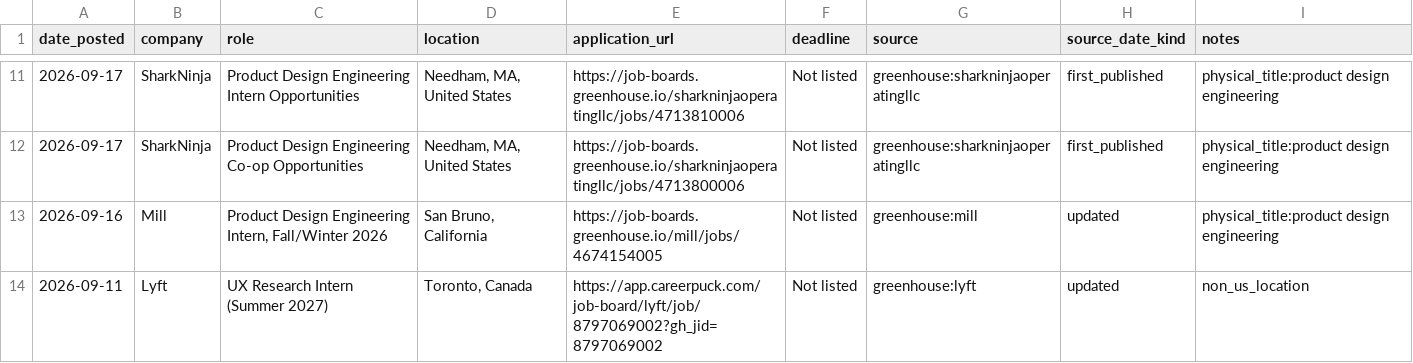
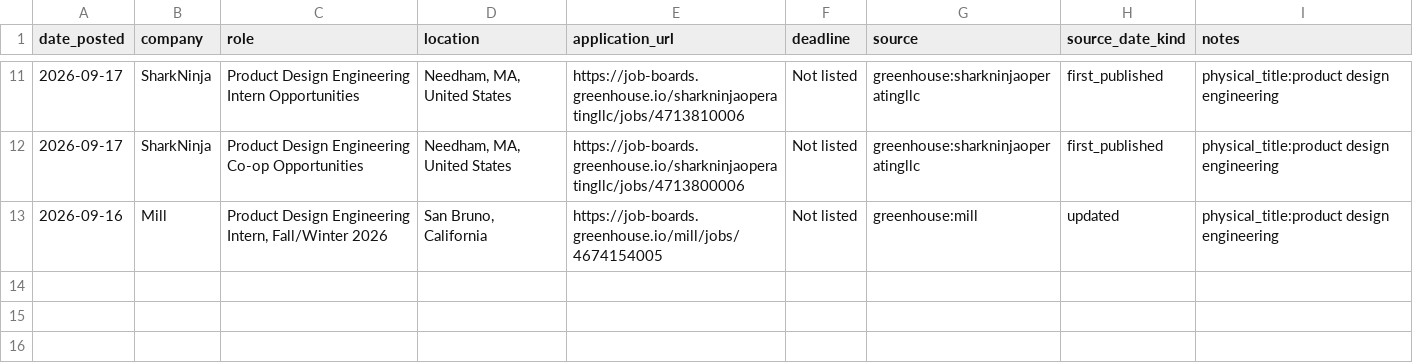
Before and after one commit to jasontello/design-opportunities, a CSV file: data/rejected_matches.csv, drawn as a sheet; only a part is shown, gaps mark what is left out; the diff names each change by its address in the sheet, - before the commit and + after, or states it on an @@ line.

```diff
--- a/data/rejected_matches.csv
+++ b/data/rejected_matches.csv
-row 14: 2026-09-11 | Lyft | UX Research Intern (Summer 2027) | Toronto, Canada | https://app.careerpuck.com/job-board/lyft/job/8797069002?gh_jid=8797069002 | Not listed | greenhouse:lyft | updated | non_us_location
```
Also changed, not shown: data/internships.csv, 1 other file.
